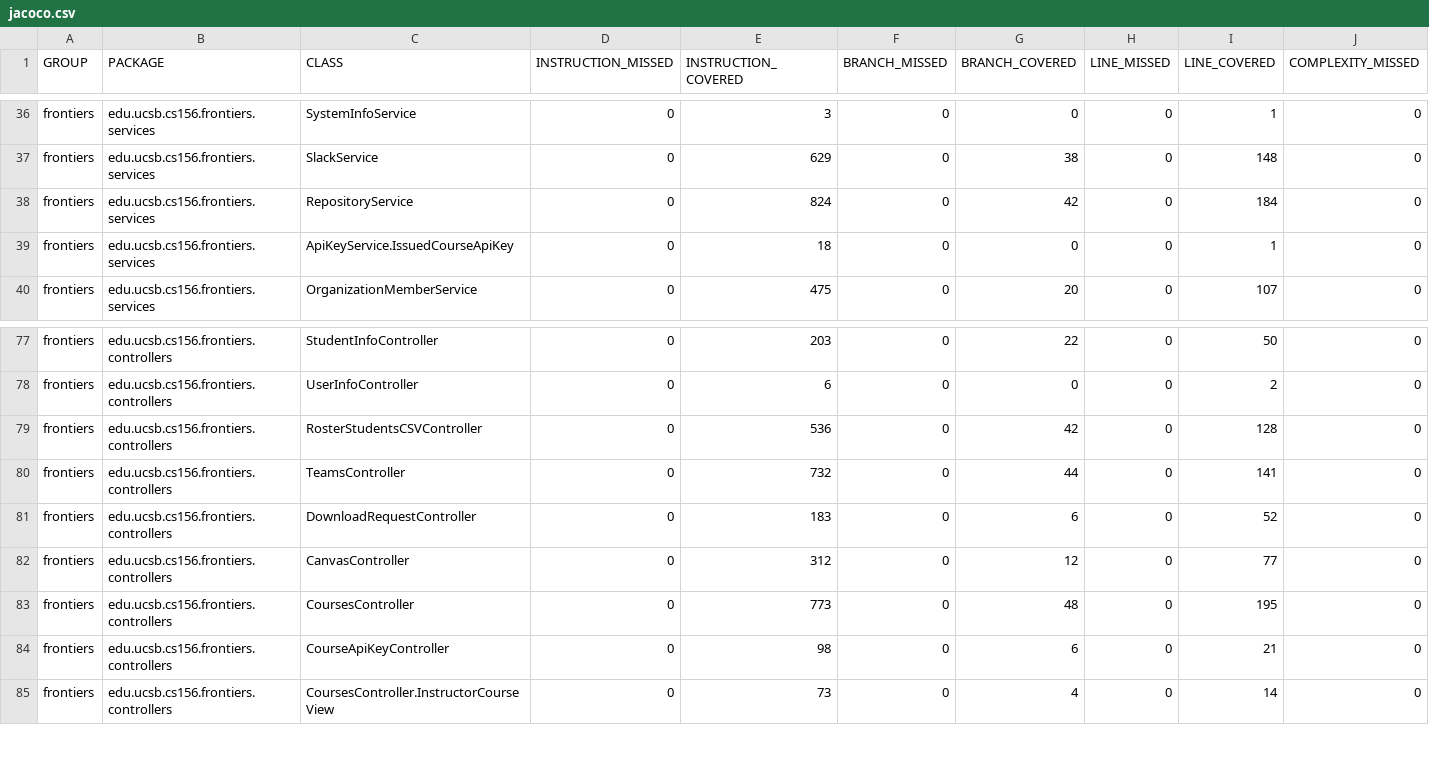
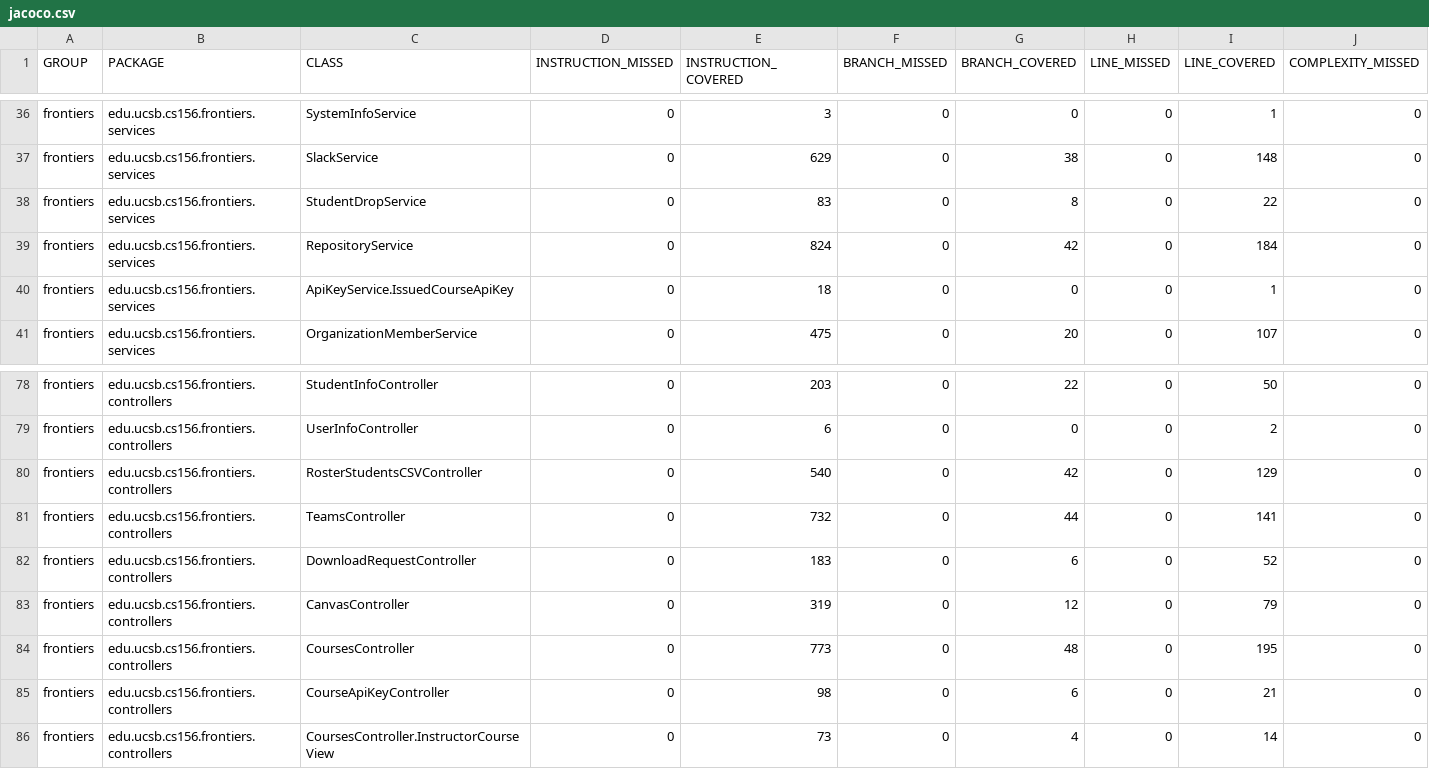
Before and after one commit to ucsb-cs156-f26/proj-frontiers-f26-09, a CSV file: jacoco/jacoco.csv, drawn as a sheet; only a part is shown, gaps mark what is left out; addresses are those after the commit; rows hold the shown columns only; the diff names each change by its address in the sheet, - before the commit and + after, or states it on an @@ line.

Commit message:
Deploying to gh-pages from @ ucsb-cs156-f26/proj-frontiers-f26-09@edd732fdcf63323a30eb6a1510a17ffbe8ff0723 🚀

```diff
--- a/jacoco/jacoco.csv
+++ b/jacoco/jacoco.csv
+row 38: frontiers | edu.ucsb.cs156.frontiers.services | StudentDropService | 0 | 83 | 0 | 8 | 0 | 22 | 0
-E80 (INSTRUCTION_COVERED): 536
+E80 (INSTRUCTION_COVERED): 540
-I80 (LINE_COVERED): 128
+I80 (LINE_COVERED): 129
-E83 (INSTRUCTION_COVERED): 312
+E83 (INSTRUCTION_COVERED): 319
-I83 (LINE_COVERED): 77
+I83 (LINE_COVERED): 79
```
Also changed, not shown: 14 other files.
